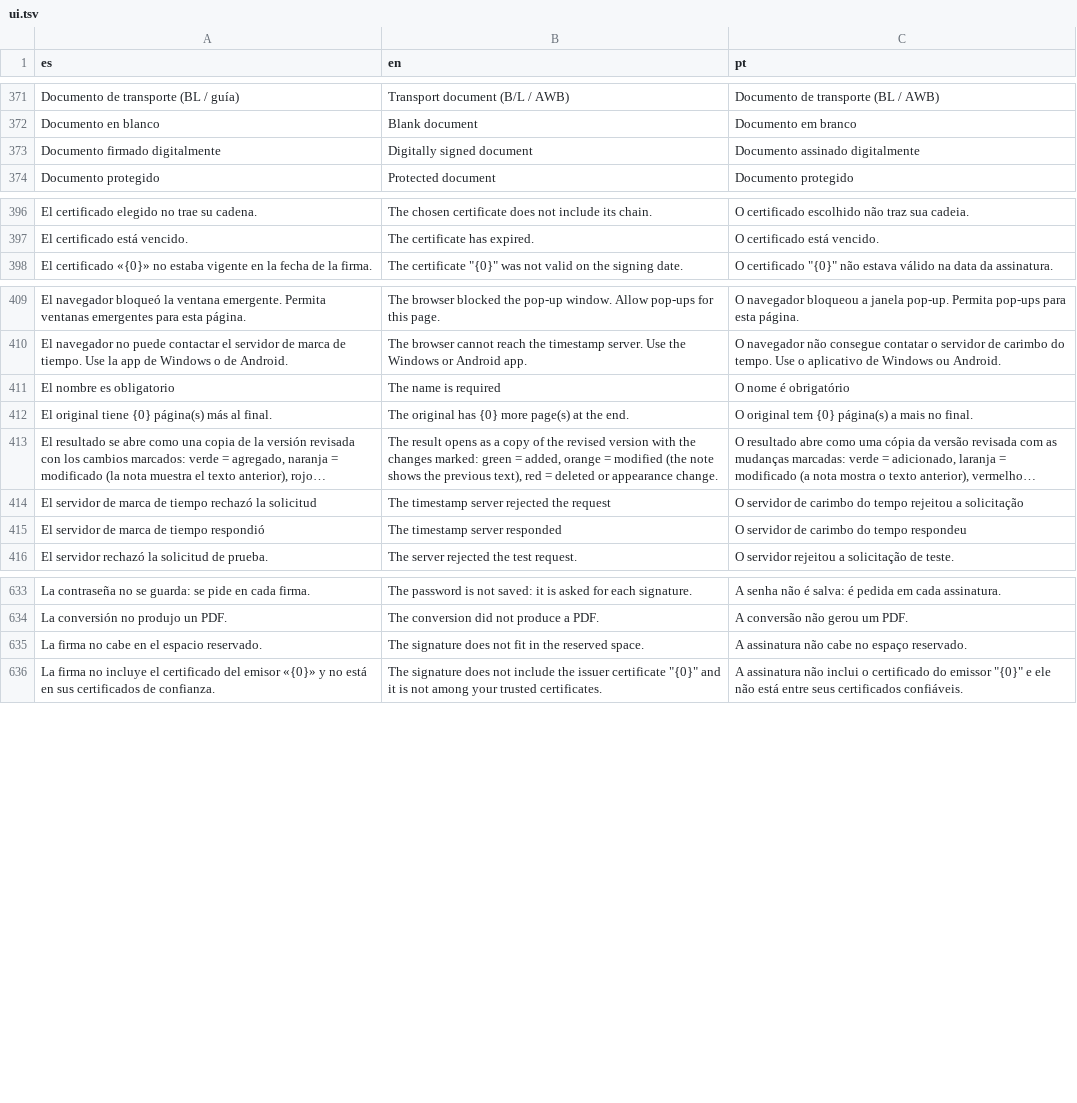
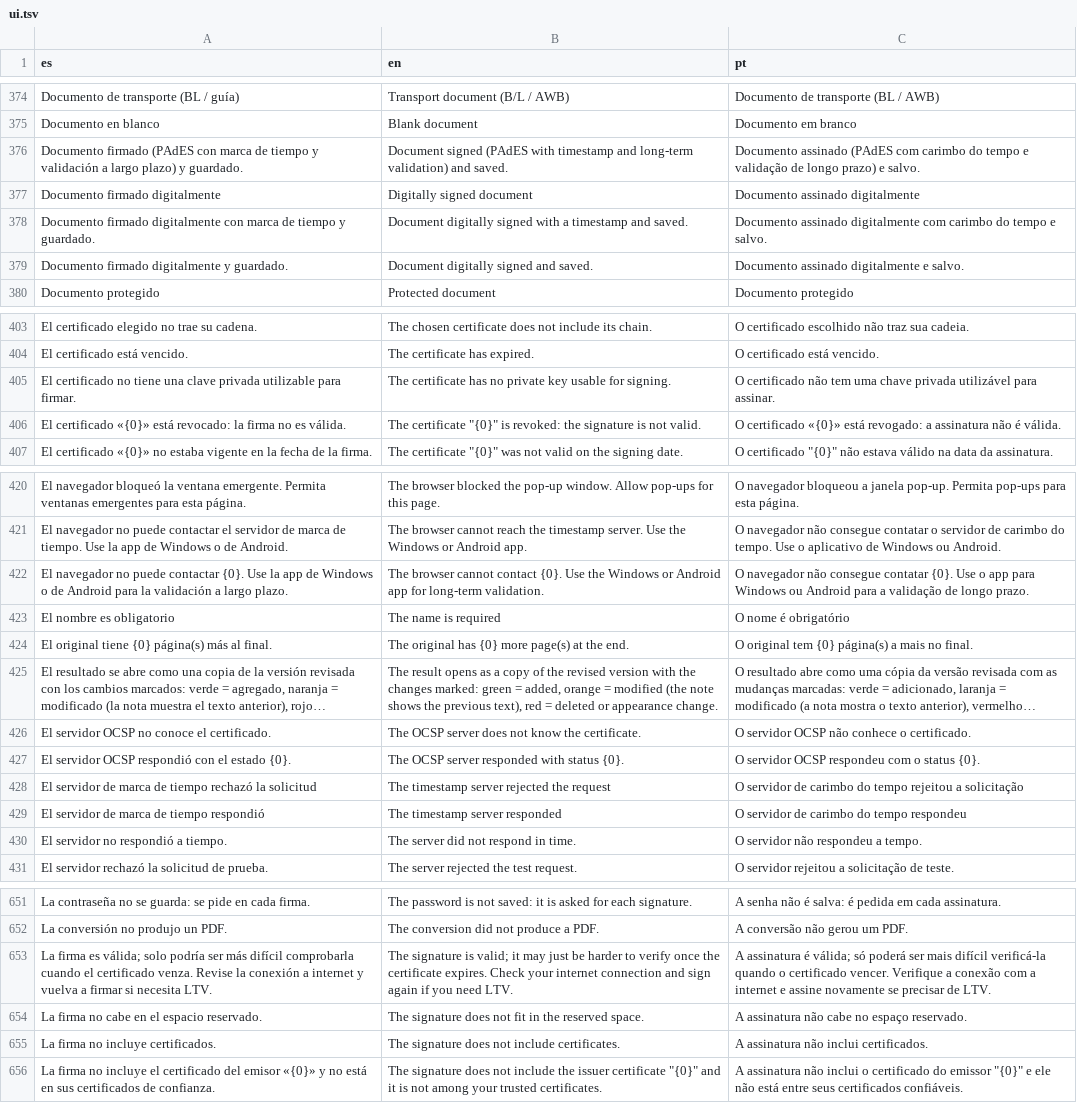
Before and after one commit to ArgetlamZMA/Rubrica, a TSV file: web/src/i18n/ui.tsv, drawn as a sheet; only a part is shown, gaps mark what is left out; long unchanged cells end in …; the diff covers the shown part only; the diff names each change by its address in the sheet, - before the commit and + after, or states it on an @@ line.

```diff
--- a/web/src/i18n/ui.tsv
+++ b/web/src/i18n/ui.tsv
+row 376: Documento firmado (PAdES con marca de tiempo y validación a largo plazo) y guardado. | Document signed (PAdES with timestamp and long-term validation) and saved. | Documento assinado (PAdES com carimbo do tempo e validação de longo prazo) e salvo.
+row 378: Documento firmado digitalmente con marca de tiempo y guardado. | Document digitally signed with a timestamp and saved. | Documento assinado digitalmente com carimbo do tempo e salvo.
+row 379: Documento firmado digitalmente y guardado. | Document digitally signed and saved. | Documento assinado digitalmente e salvo.
+row 405: El certificado no tiene una clave privada utilizable para firmar. | The certificate has no private key usable for signing. | O certificado não tem uma chave privada utilizável para assinar.
+row 406: El certificado «{0}» está revocado: la firma no es válida. | The certificate "{0}" is revoked: the signature is not valid. | O certificado «{0}» está revogado: a assinatura não é válida.
+row 422: El navegador no puede contactar {0}. Use la app de Windows o de Android para la validación a largo plazo. | The browser cannot contact {0}. Use the Windows or Android app for long-term validation. | O navegador não consegue contatar {0}. Use o app para Windows ou Android para a validação de longo prazo.
+row 426: El servidor OCSP no conoce el certificado. | The OCSP server does not know the certificate. | O servidor OCSP não conhece o certificado.
+row 427: El servidor OCSP respondió con el estado {0}. | The OCSP server responded with status {0}. | O servidor OCSP respondeu com o status {0}.
+row 430: El servidor no respondió a tiempo. | The server did not respond in time. | O servidor não respondeu a tempo.
+row 653: La firma es válida; solo podría ser más difícil comprobarla cuando el certificado venza. Revise la conexión a internet y vuelva a firmar si necesita LTV. | The signature is valid; it may just be harder to verify once the certificate expires. Check your internet connection and sign again if you need LTV. | A assinatura é válida; só poderá ser mais difícil verificá-la quando o certificado vencer. Verifique a conexão com a internet e assine novamente se precisar de LTV.
+row 655: La firma no incluye certificados. | The signature does not include certificates. | A assinatura não inclui certificados.
```
Also changed, not shown: 15 added rows elsewhere in this file, 14 other files.
